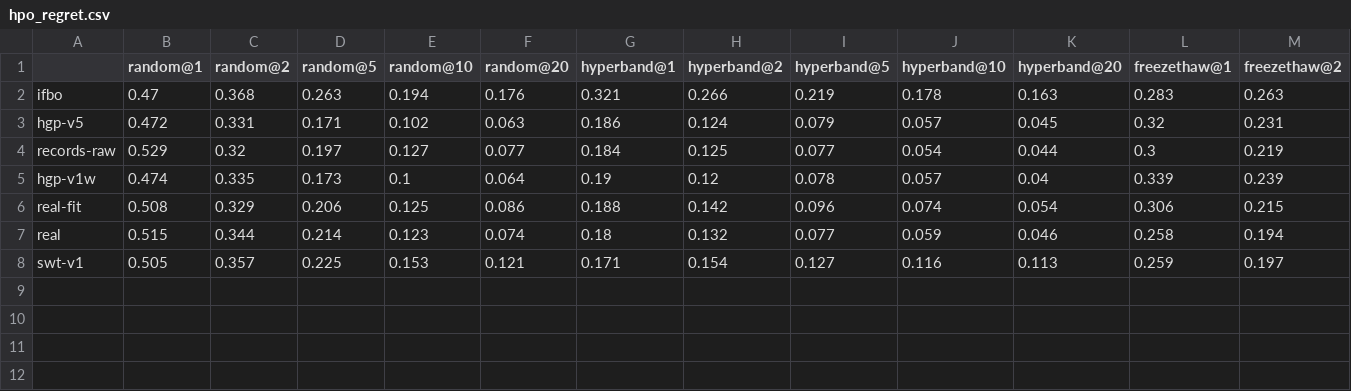
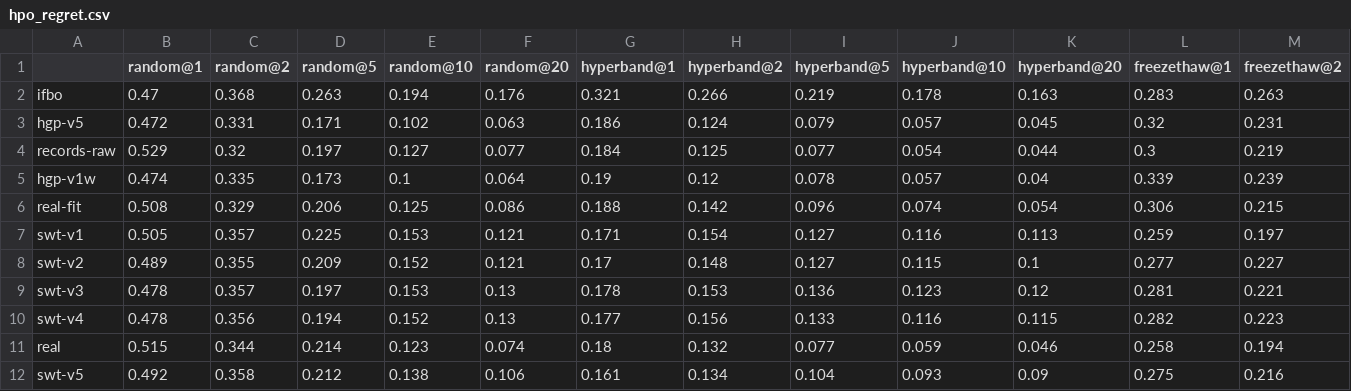
Before and after one commit to ASFaust/lcfaker, a CSV file: results/hpo_regret.csv, drawn as a sheet; only a part is shown; rows hold the shown columns only; the diff names each change by its address in the sheet, - before the commit and + after, or states it on an @@ line.

```diff
--- a/results/hpo_regret.csv
+++ b/results/hpo_regret.csv
@@ row 8 moved to row 7: swt-v1 @@
+row 8: swt-v2 | 0.489 | 0.355 | 0.209 | 0.152 | 0.121 | 0.17 | 0.148 | 0.127 | 0.115 | 0.1 | 0.277 | 0.227
+row 9: swt-v3 | 0.478 | 0.357 | 0.197 | 0.153 | 0.13 | 0.178 | 0.153 | 0.136 | 0.123 | 0.12 | 0.281 | 0.221
+row 10: swt-v4 | 0.478 | 0.356 | 0.194 | 0.152 | 0.13 | 0.177 | 0.156 | 0.133 | 0.116 | 0.115 | 0.282 | 0.223
+row 12: swt-v5 | 0.492 | 0.358 | 0.212 | 0.138 | 0.106 | 0.161 | 0.134 | 0.104 | 0.093 | 0.09 | 0.275 | 0.216
```
Also changed, not shown: results/faker_eval.csv, results/faker_gaps.csv, 4 other files.
